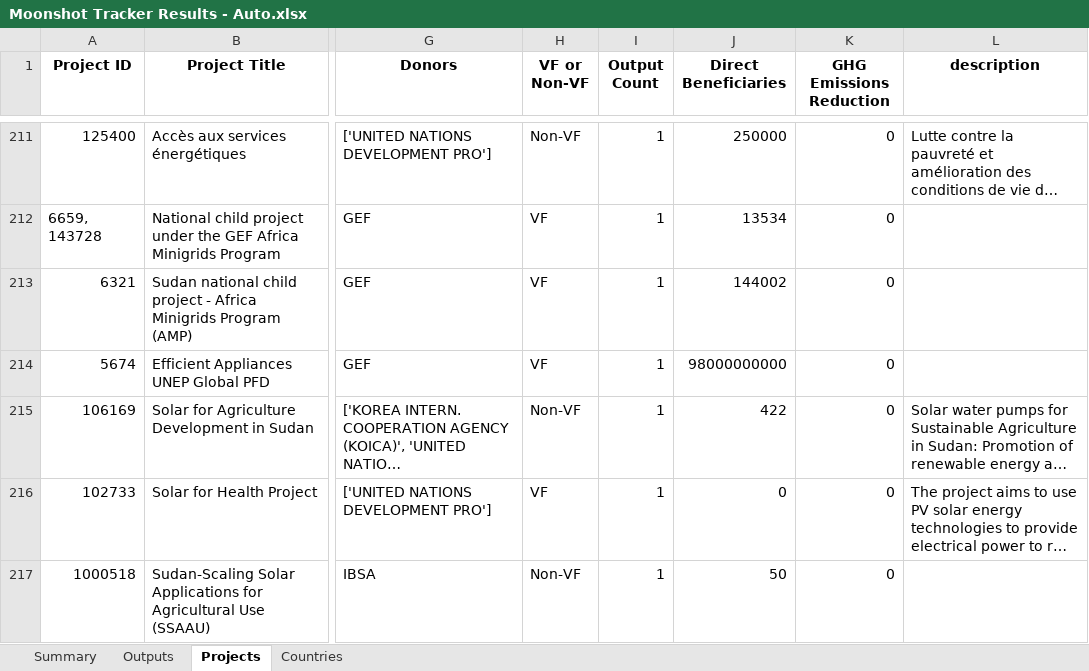
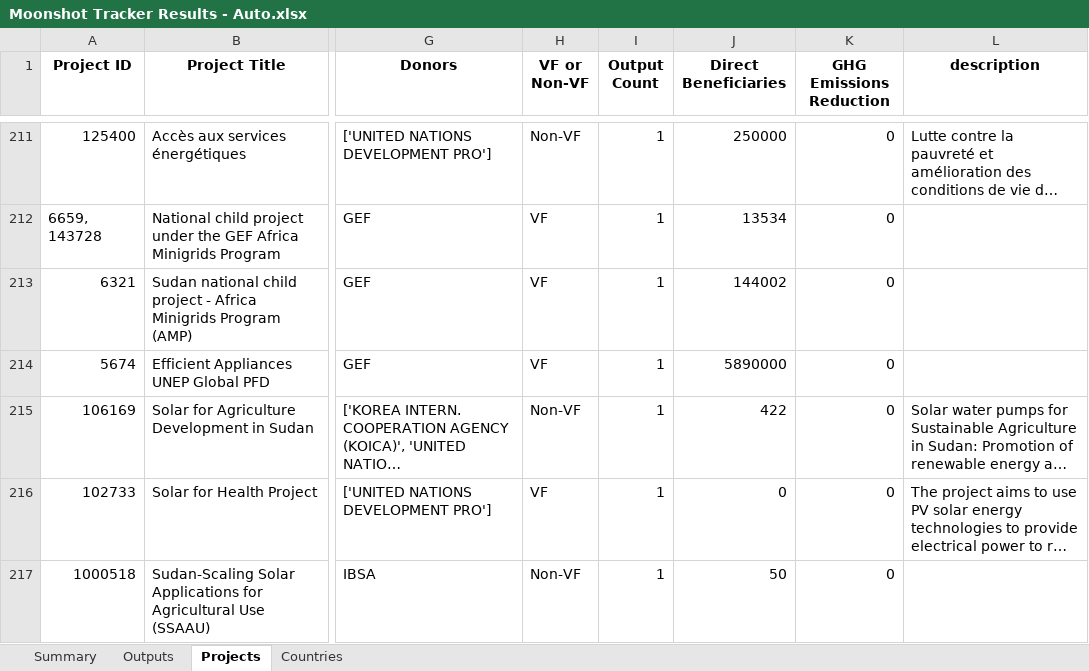
Before and after one commit to Ben-Keller/Energy-Moonshot-Tracker, an Excel workbook: 02_Output/00_Final Results/Moonshot Tracker Results - Auto.xlsx, sheet Projects, drawn as a sheet; only a part is shown, gaps mark what is left out; long unchanged cells end in …; values as stored, in another font and other column widths than the file's, no borders; the diff names each change by its address in the sheet, - before the commit and + after, or states it on an @@ line.

```diff
--- a/02_Output/00_Final Results/Moonshot Tracker Results - Auto.xlsx (sheet Projects)
+++ b/02_Output/00_Final Results/Moonshot Tracker Results - Auto.xlsx (sheet Projects)
-J214 (Direct Beneficiaries): 98000000000
+J214 (Direct Beneficiaries): 5890000
```
Also changed, not shown: sheet Summary, sheet Outputs, sheet Countries, 01_Input/00_CO Validation/Sudan - Energy Projects.xlsx, 13 other files.
